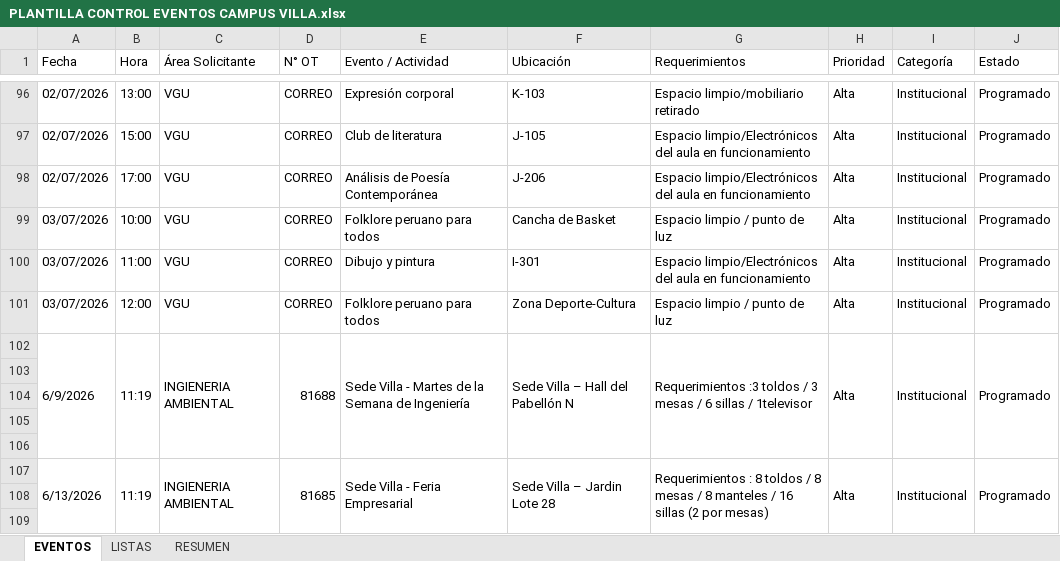
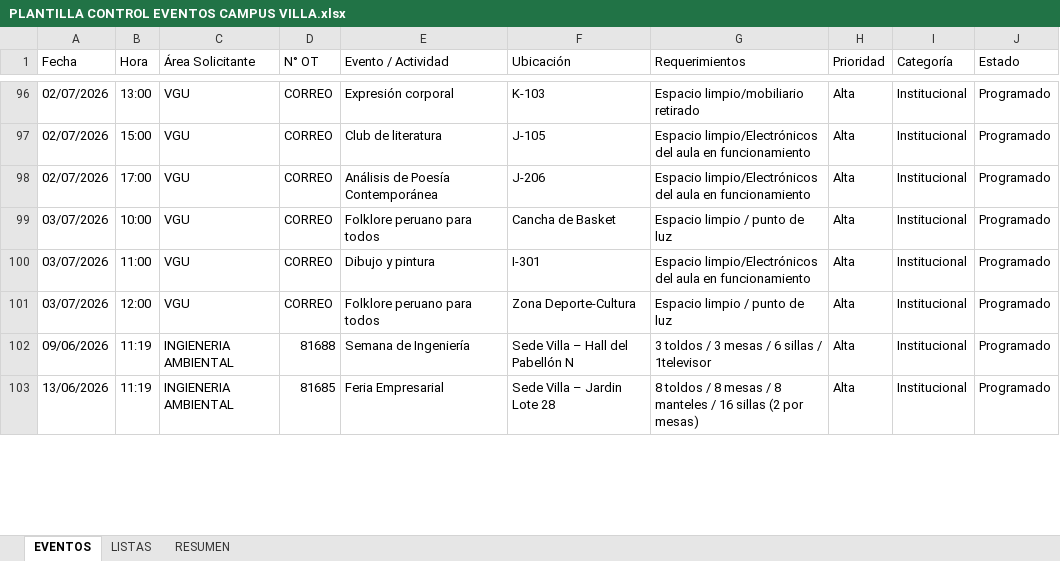
Before and after one commit to frankchavez-cloud/EVENTOS-CAMPUS-VILLA, an Excel workbook: PLANTILLA CONTROL EVENTOS CAMPUS VILLA.xlsx, sheet EVENTOS, drawn as a sheet; only a part is shown, gaps mark what is left out; values as stored, in another font and other column widths than the file's, no cell formats; conditional formats and table styles not drawn; removed rows and columns are numbered as before the commit, all else as after; the diff covers the shown part only; the diff names each change by its address in the sheet, - before the commit and + after, or states it on an @@ line.

Commit message:
Add files via upload

```diff
--- a/PLANTILLA CONTROL EVENTOS CAMPUS VILLA.xlsx (sheet EVENTOS)
+++ b/PLANTILLA CONTROL EVENTOS CAMPUS VILLA.xlsx (sheet EVENTOS)
-A102 (Fecha): 6/9/2026
+A102 (Fecha): 09/06/2026
-A102:A106 merged
-B102:B106 merged
-C102:C106 merged
-D102:D106 merged
-E102 (Evento / Actividad): Sede Villa - Martes de la Semana de Ingeniería
+E102 (Evento / Actividad): Semana de Ingeniería
-E102:E106 merged
-F102:F106 merged
-G102 (Requerimientos): Requerimientos :3 toldos /…
+G102 (Requerimientos): 3 toldos /…
-G102:G106 merged
-H102:H106 merged
-I102:I106 merged
-J102:J106 merged
-row 103: (empty)
-row 104: (empty)
-row 105: (empty)
-row 106: (empty)
-A103 (Fecha): 6/13/2026
+A103 (Fecha): 13/06/2026
-A107:A111 merged
-B107:B111 merged
-C107:C111 merged
-D107:D111 merged
-E103 (Evento / Actividad): Sede Villa - Feria Empresarial
+E103 (Evento / Actividad): Feria Empresarial
-E107:E111 merged
-F107:F111 merged
-G103 (Requerimientos): Requerimientos : 8 toldos…
+G103 (Requerimientos): 8 toldos…
-G107:G111 merged
-H107:H111 merged
-I107:I111 merged
-J107:J111 merged
-row 108: (empty)
-row 109: (empty)
```
Also changed, not shown: 18 removed rows, 18 edited cells and merged cells elsewhere in this sheet, cell formats.
